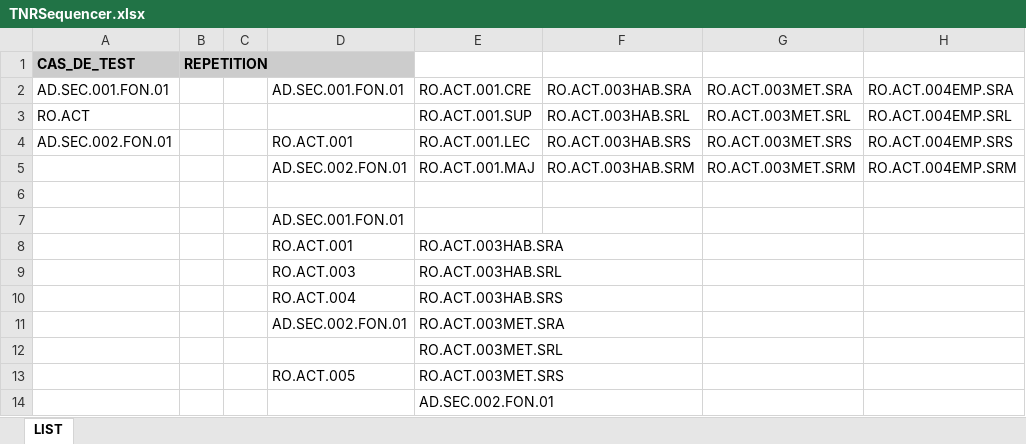
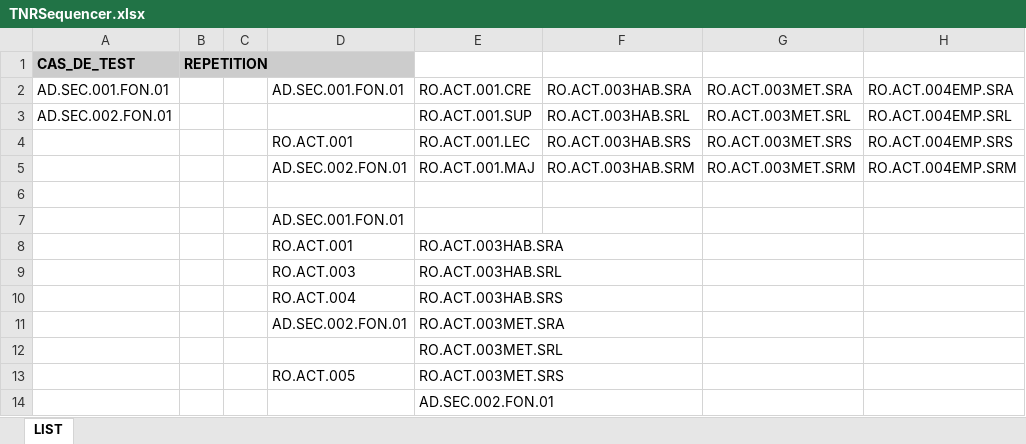
Before and after one commit to jmLafarge/MAINTA_TNR, an Excel workbook: TNR_JDD/TNRSequencer.xlsx, sheet LIST, drawn as a sheet; values as stored, in another font and other column widths than the file's, no borders; the diff names each change by its address in the sheet, - before the commit and + after, or states it on an @@ line.

```diff
--- a/TNR_JDD/TNRSequencer.xlsx (sheet LIST)
+++ b/TNR_JDD/TNRSequencer.xlsx (sheet LIST)
-A3: RO.ACT
+A3: AD.SEC.002.FON.01
-A4: AD.SEC.002.FON.01
+A4: (empty)
```
Also changed, not shown: TNR_JDD/RO/JDD.RO.ACT.xlsx, 6 other files.
